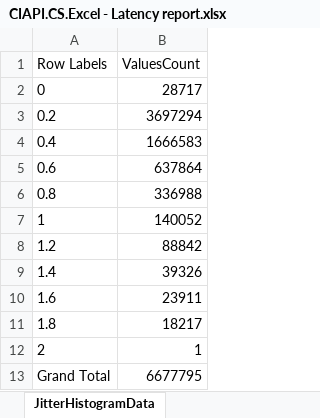
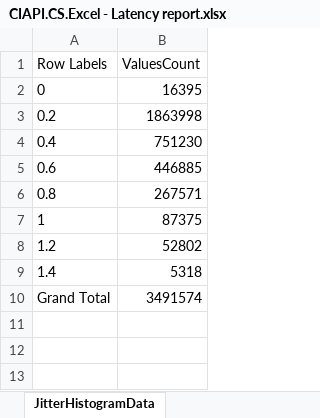
Before and after one commit to fandrei/AppMetrics, an Excel workbook: Reports/CIAPI.CS.Excel - Latency report.xlsx, sheet JitterHistogramData, drawn as a sheet; values as stored, in another font and other column widths than the file's, no borders; removed rows and columns are numbered as before the commit, all else as after; the diff names each change by its address in the sheet, - before the commit and + after, or states it on an @@ line.

```diff
--- a/Reports/CIAPI.CS.Excel - Latency report.xlsx (sheet JitterHistogramData)
+++ b/Reports/CIAPI.CS.Excel - Latency report.xlsx (sheet JitterHistogramData)
-B2 (ValuesCount): 28717
+B2 (ValuesCount): 16395
-B3 (ValuesCount): 3697294
+B3 (ValuesCount): 1863998
-B4 (ValuesCount): 1666583
+B4 (ValuesCount): 751230
-B5 (ValuesCount): 637864
+B5 (ValuesCount): 446885
-B6 (ValuesCount): 336988
+B6 (ValuesCount): 267571
-B7 (ValuesCount): 140052
+B7 (ValuesCount): 87375
-B8 (ValuesCount): 88842
+B8 (ValuesCount): 52802
-B9 (ValuesCount): 39326
+B9 (ValuesCount): 5318
-row 10: 1.6 | 23911
-row 11: 1.8 | 18217
-row 12: 2 | 1
-B10 (ValuesCount): 6677795
+B10 (ValuesCount): 3491574
```
Also changed, not shown: sheet HistogramData, sheet BoxplotData, sheet MeasuresCountData, sheet Summary, sheet JitterHistogram, sheet Histogram, 1 more sheet, charts or pictures, 4 other files.
